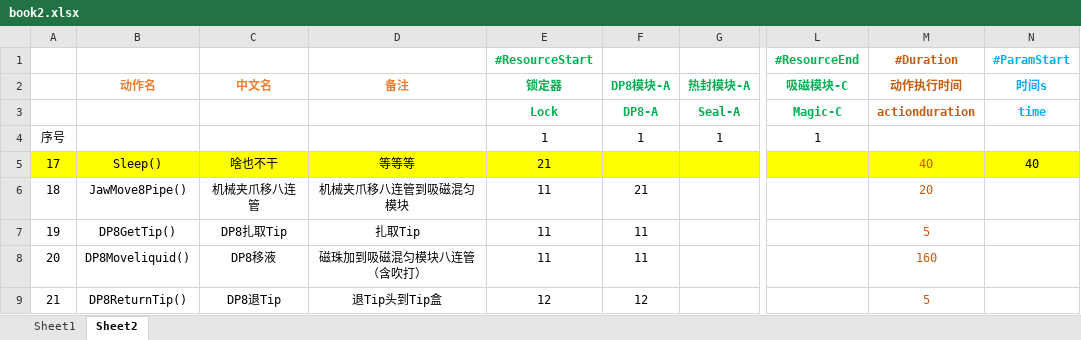
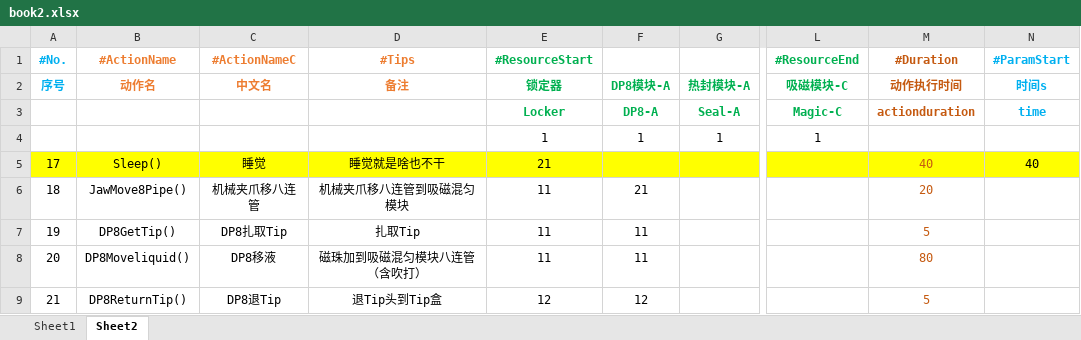
Before and after one commit to wangjizhu/helloJK, an Excel workbook: book2.xlsx, sheet Sheet2, drawn as a sheet; only a part is shown, gaps mark what is left out; values as stored, in another font and other column widths than the file's, no borders; the diff names each change by its address in the sheet, - before the commit and + after, or states it on an @@ line.

```diff
--- a/book2.xlsx (sheet Sheet2)
+++ b/book2.xlsx (sheet Sheet2)
-A1 (序号): (empty)
+A1 (序号): #No.
-B1 (动作名): (empty)
+B1 (动作名): #ActionName
-C1 (中文名): (empty)
+C1 (中文名): #ActionNameC
-D1 (备注): (empty)
+D1 (备注): #Tips
-A2: (empty)
+A2: 序号
-E3 (锁定器): Lock
+E3 (锁定器): Locker
-A4 (序号): 序号
+A4 (序号): (empty)
-C5 (中文名): 啥也不干
+C5 (中文名): 睡觉
-D5 (备注): 等等等
+D5 (备注): 睡觉就是啥也不干
-M8 (动作执行时间): 160
+M8 (动作执行时间): 80
```
Also changed, not shown: sheet Sheet1, 10 other files.
